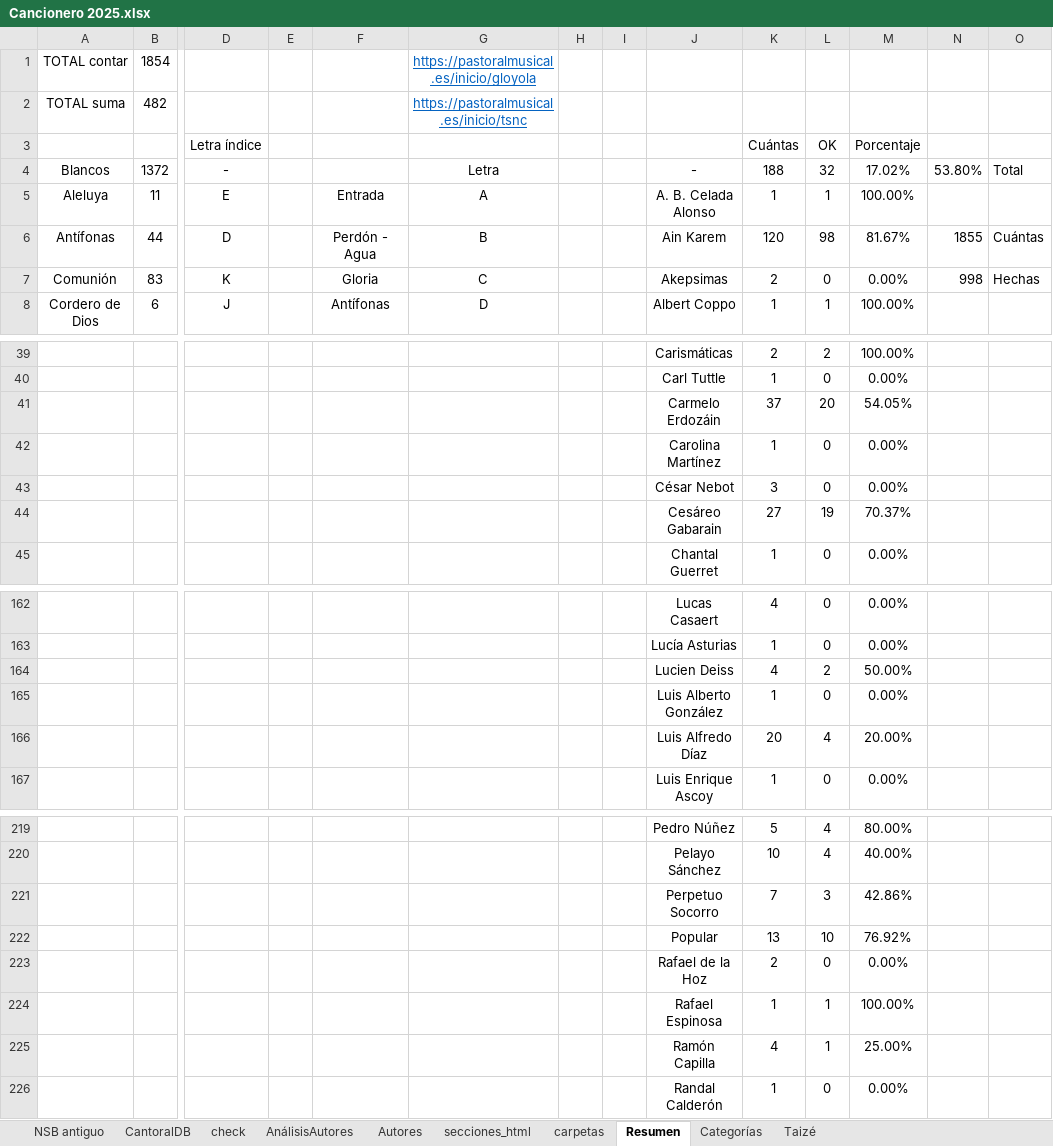
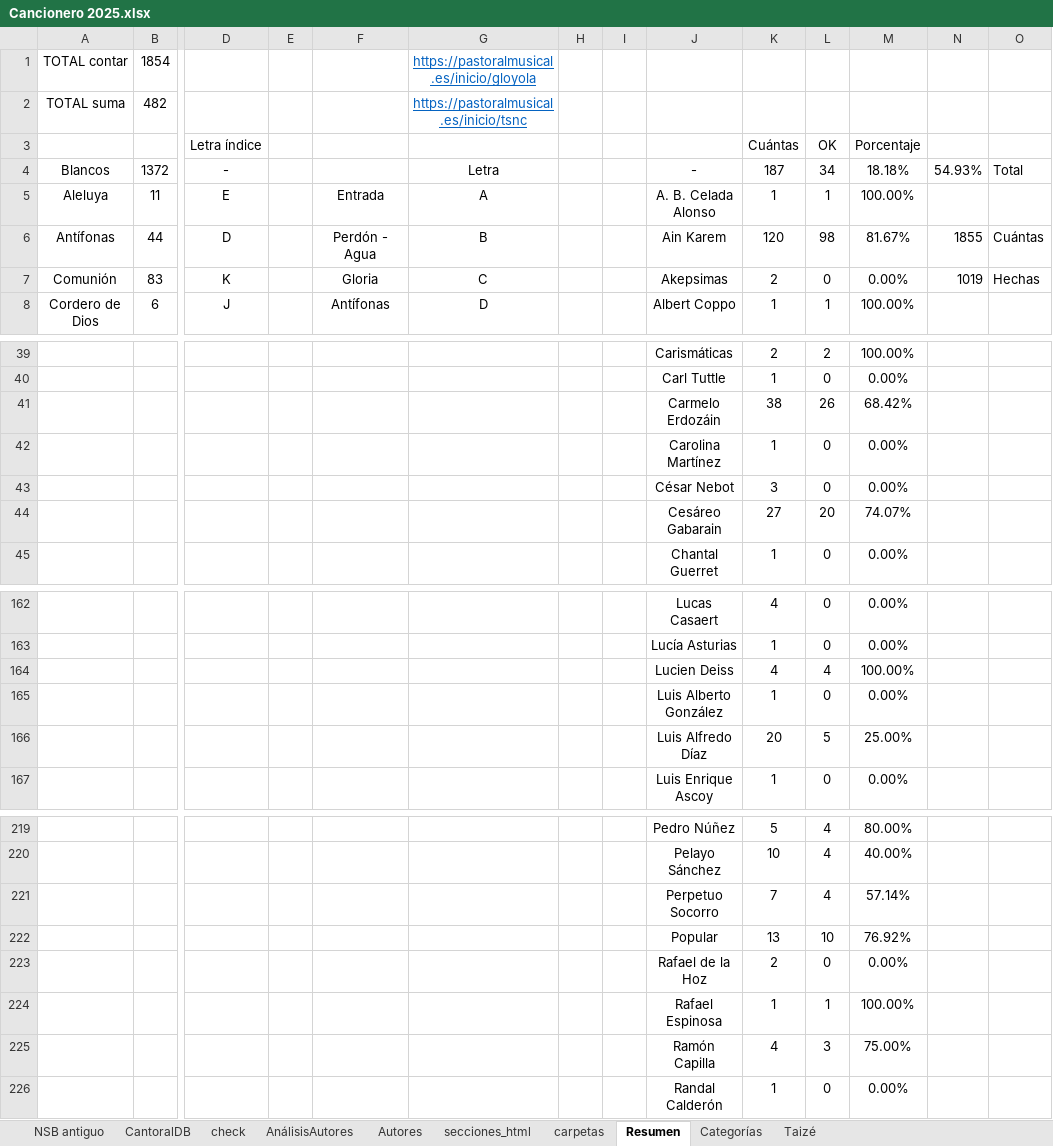
Before and after one commit to JuanjoML1/cantoralNSB, an Excel workbook: ignore/Cancionero 2025.xlsx, sheet Resumen, drawn as a sheet; only a part is shown, gaps mark what is left out; values as stored, in another font and other column widths than the file's, no borders; charts and pictures and conditional formats not drawn; removed rows and columns are numbered as before the commit, all else as after; rows hold the shown columns only; the diff covers the shown part only; the diff names each change by its address in the sheet, - before the commit and + after, or states it on an @@ line.

```diff
--- a/ignore/Cancionero 2025.xlsx (sheet Resumen)
+++ b/ignore/Cancionero 2025.xlsx (sheet Resumen)
-K4: 188
+K4: 187
-L4: 32
+L4: 34
-M4: 17.02%
+M4: 18.18%
-N4: 53.80%
+N4: 54.93%
-N7: 998
+N7: 1019
-row 41:  |  |  |  |  |  |  |  | Carmelo Erdozáin | 37 | 20 | 54.05%
+row 41:  |  |  |  |  |  |  |  | Carmelo Erdozáin | 38 | 26 | 68.42%
-L44: 19
+L44: 20
-M44: 70.37%
+M44: 74.07%
-L164: 2
+L164: 4
-M164: 50.00%
+M164: 100.00%
-L166: 4
+L166: 5
-M166: 20.00%
+M166: 25.00%
-L221: 3
+L221: 4
-M221: 42.86%
+M221: 57.14%
-L225: 1
+L225: 3
-M225: 25.00%
+M225: 75.00%
```
Also changed, not shown: 11 edited cells elsewhere in this sheet, sheet carpetas, sheet CantoralDB, sheet check, sheet AnálisisAutores, sheet NSB antiguo, sheet secciones_html, 31 other files.
